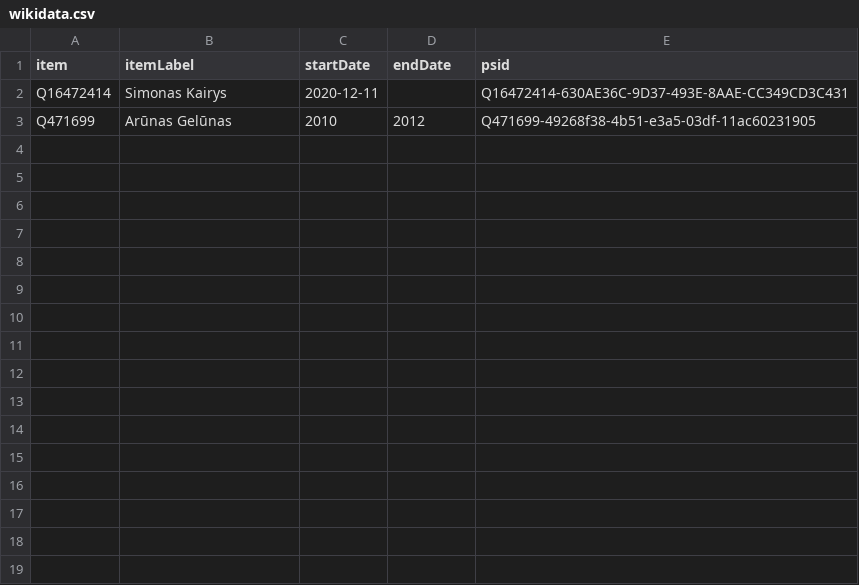
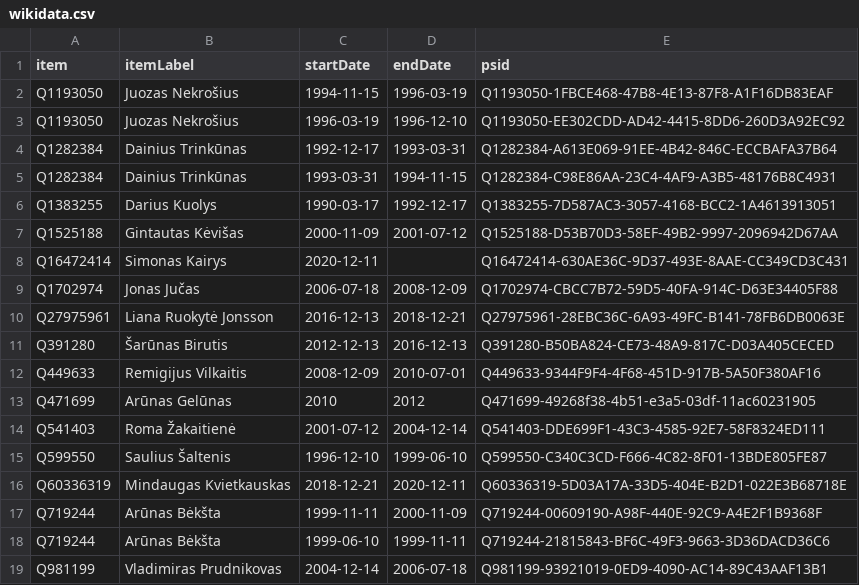
Before and after one commit to every-politician-scrapers/lithuania, a CSV file: sources/culture-minister/wikidata.csv, drawn as a sheet; the diff names each change by its address in the sheet, - before the commit and + after, or states it on an @@ line.

Commit message:
Compare external sources to Wikidata

```diff
--- a/sources/culture-minister/wikidata.csv
+++ b/sources/culture-minister/wikidata.csv
+row 2: Q1193050 | Juozas Nekrošius | 1994-11-15 | 1996-03-19 | Q1193050-1FBCE468-47B8-4E13-87F8-A1F16DB83EAF
+row 3: Q1193050 | Juozas Nekrošius | 1996-03-19 | 1996-12-10 | Q1193050-EE302CDD-AD42-4415-8DD6-260D3A92EC92
+row 4: Q1282384 | Dainius Trinkūnas | 1992-12-17 | 1993-03-31 | Q1282384-A613E069-91EE-4B42-846C-ECCBAFA37B64
+row 5: Q1282384 | Dainius Trinkūnas | 1993-03-31 | 1994-11-15 | Q1282384-C98E86AA-23C4-4AF9-A3B5-48176B8C4931
+row 6: Q1383255 | Darius Kuolys | 1990-03-17 | 1992-12-17 | Q1383255-7D587AC3-3057-4168-BCC2-1A4613913051
+row 7: Q1525188 | Gintautas Kėvišas | 2000-11-09 | 2001-07-12 | Q1525188-D53B70D3-58EF-49B2-9997-2096942D67AA
+row 9: Q1702974 | Jonas Jučas | 2006-07-18 | 2008-12-09 | Q1702974-CBCC7B72-59D5-40FA-914C-D63E34405F88
+row 10: Q27975961 | Liana Ruokytė Jonsson | 2016-12-13 | 2018-12-21 | Q27975961-28EBC36C-6A93-49FC-B141-78FB6DB0063E
+row 11: Q391280 | Šarūnas Birutis | 2012-12-13 | 2016-12-13 | Q391280-B50BA824-CE73-48A9-817C-D03A405CECED
+row 12: Q449633 | Remigijus Vilkaitis | 2008-12-09 | 2010-07-01 | Q449633-9344F9F4-4F68-451D-917B-5A50F380AF16
+row 14: Q541403 | Roma Žakaitienė | 2001-07-12 | 2004-12-14 | Q541403-DDE699F1-43C3-4585-92E7-58F8324ED111
+row 15: Q599550 | Saulius Šaltenis | 1996-12-10 | 1999-06-10 | Q599550-C340C3CD-F666-4C82-8F01-13BDE805FE87
+row 16: Q60336319 | Mindaugas Kvietkauskas | 2018-12-21 | 2020-12-11 | Q60336319-5D03A17A-33D5-404E-B2D1-022E3B68718E
+row 17: Q719244 | Arūnas Bėkšta | 1999-11-11 | 2000-11-09 | Q719244-00609190-A98F-440E-92C9-A4E2F1B9368F
+row 18: Q719244 | Arūnas Bėkšta | 1999-06-10 | 1999-11-11 | Q719244-21815843-BF6C-49F3-9663-3D36DACD36C6
+row 19: Q981199 | Vladimiras Prudnikovas | 2004-12-14 | 2006-07-18 | Q981199-93921019-0ED9-4090-AC14-89C43AAF13B1
```
Also changed, not shown: sources/economy-ministers/diff.csv, sources/economy-ministers/wikidata.csv, 26 other files.
